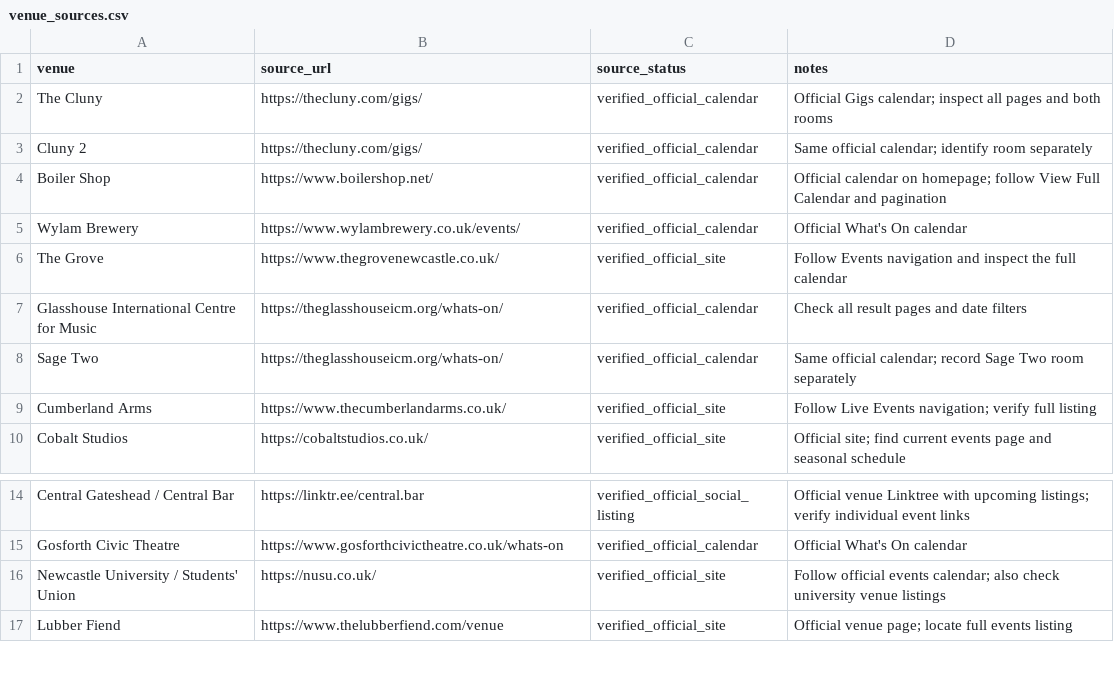
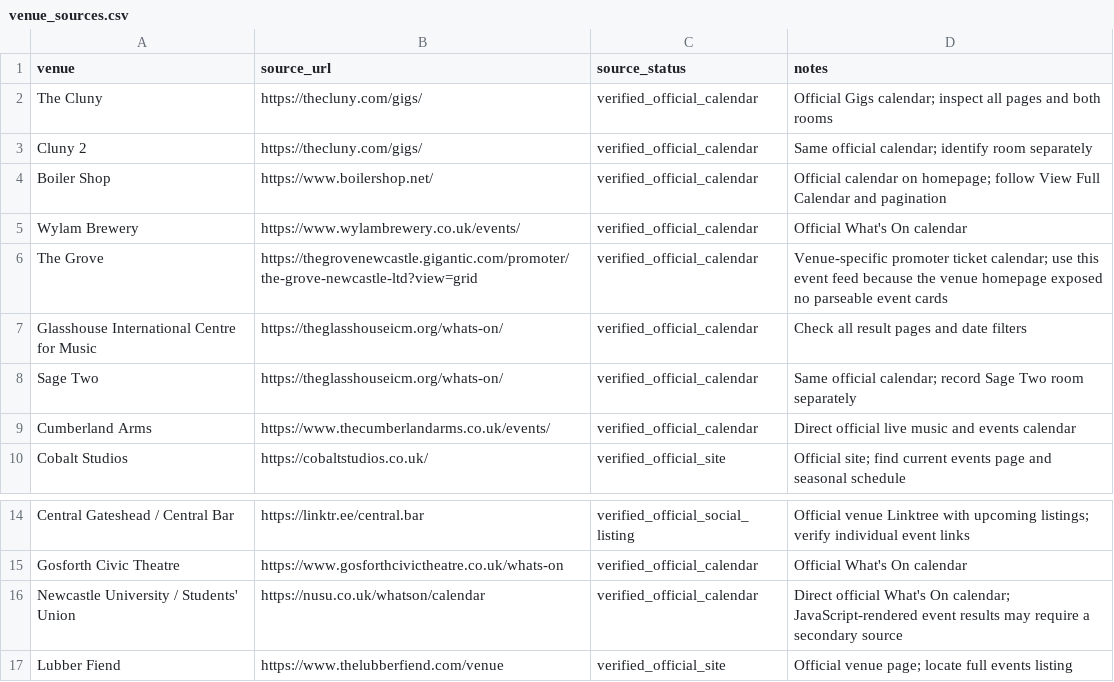
Before and after one commit to nickelliottgreaves-dot/riley-coe-pipeline, a CSV file: config/venue_sources.csv, drawn as a sheet; only a part is shown, gaps mark what is left out.

Commit message:
[full-sweep] Point weak venue sources at actual calendars

```diff
--- a/config/venue_sources.csv
+++ b/config/venue_sources.csv
@@ -5,6 +5,6 @@ Boiler Shop,https://www.boilershop.net/,verified_official_calendar,Official cale
 Wylam Brewery,https://www.wylambrewery.co.uk/events/,verified_official_calendar,Official What's On calendar
-The Grove,https://www.thegrovenewcastle.co.uk/,verified_official_site,Follow Events navigation and inspect the full calendar
+The Grove,https://thegrovenewcastle.gigantic.com/promoter/the-grove-newcastle-ltd?view=grid,verified_official_calendar,Venue-specific promoter ticket calendar; use this event feed because the venue homepage exposed no parseable event cards
 Glasshouse International Centre for Music,https://theglasshouseicm.org/whats-on/,verified_official_calendar,Check all result pages and date filters
 Sage Two,https://theglasshouseicm.org/whats-on/,verified_official_calendar,Same official calendar; record Sage Two room separately
-Cumberland Arms,https://www.thecumberlandarms.co.uk/,verified_official_site,Follow Live Events navigation; verify full listing
+Cumberland Arms,https://www.thecumberlandarms.co.uk/events/,verified_official_calendar,Direct official live music and events calendar
 Cobalt Studios,https://cobaltstudios.co.uk/,verified_official_site,Official site; find current events page and seasonal schedule
@@ -15,3 +15,3 @@ Central Gateshead / Central Bar,https://linktr.ee/central.bar,verified_official_
 Gosforth Civic Theatre,https://www.gosforthcivictheatre.co.uk/whats-on,verified_official_calendar,Official What's On calendar
-Newcastle University / Students' Union,https://nusu.co.uk/,verified_official_site,Follow official events calendar; also check university venue listings
+Newcastle University / Students' Union,https://nusu.co.uk/whatson/calendar,verified_official_calendar,Direct official What's On calendar; JavaScript-rendered event results may require a secondary source
 Lubber Fiend,https://www.thelubberfiend.com/venue,verified_official_site,Official venue page; locate full events listing
```
